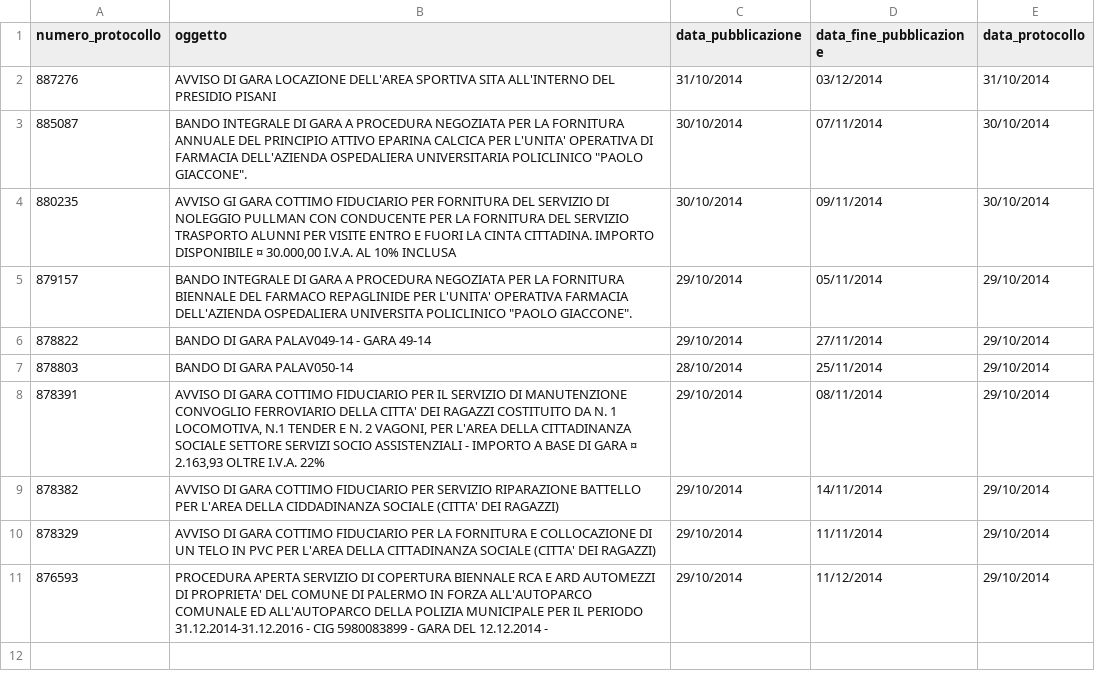
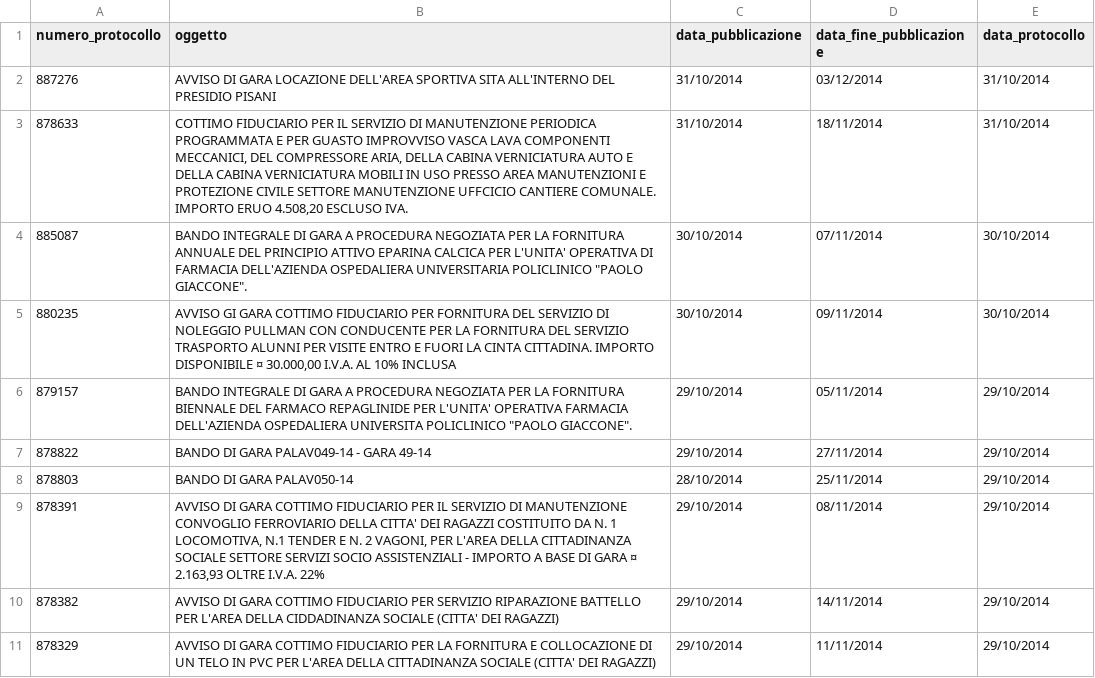
Before and after one commit to aborruso/albopretoriopa, a CSV file: avvisi_gara.csv, drawn as a sheet.

Commit message:
update

```diff
--- a/avvisi_gara.csv
+++ b/avvisi_gara.csv
@@ -2,2 +2,3 @@ numero_protocollo,oggetto,data_pubblicazione,data_fine_pubblicazione,data_protoc
 887276,AVVISO DI GARA LOCAZIONE DELL'AREA SPORTIVA SITA ALL'INTERNO DEL PRESIDIO PISANI,31/10/2014,03/12/2014,31/10/2014
+878633,"COTTIMO FIDUCIARIO PER IL SERVIZIO DI MANUTENZIONE PERIODICA PROGRAMMATA E PER GUASTO IMPROVVISO VASCA LAVA COMPONENTI MECCANICI, DEL COMPRESSORE ARIA, DELLA CABINA VERNICIATURA AUTO E DELLA CABINA VERNICIATURA MOBILI IN USO PRESSO AREA MANUTENZIONI E PROTEZIONE CIVILE SETTORE MANUTENZIONE UFFCICIO CANTIERE COMUNALE. IMPORTO ERUO 4.508,20 ESCLUSO IVA.",31/10/2014,18/11/2014,31/10/2014
 885087,"BANDO INTEGRALE DI GARA A PROCEDURA NEGOZIATA PER LA FORNITURA ANNUALE DEL PRINCIPIO ATTIVO EPARINA CALCICA PER L'UNITA' OPERATIVA DI FARMACIA DELL'AZIENDA OSPEDALIERA UNIVERSITARIA POLICLINICO ""PAOLO GIACCONE"".",30/10/2014,07/11/2014,30/10/2014
@@ -10,2 +11 @@ numero_protocollo,oggetto,data_pubblicazione,data_fine_pubblicazione,data_protoc
 878329,AVVISO DI GARA COTTIMO FIDUCIARIO PER LA FORNITURA E COLLOCAZIONE DI UN TELO IN PVC PER L'AREA DELLA CITTADINANZA SOCIALE (CITTA' DEI RAGAZZI),29/10/2014,11/11/2014,29/10/2014
-876593,PROCEDURA APERTA SERVIZIO DI COPERTURA BIENNALE RCA E ARD AUTOMEZZI DI PROPRIETA' DEL COMUNE DI PALERMO IN FORZA ALL'AUTOPARCO COMUNALE ED ALL'AUTOPARCO DELLA POLIZIA MUNICIPALE PER IL PERIODO 31.12.2014-31.12.2016 - CIG 5980083899 - GARA DEL 12.12.2014 -,29/10/2014,11/12/2014,29/10/2014
```
